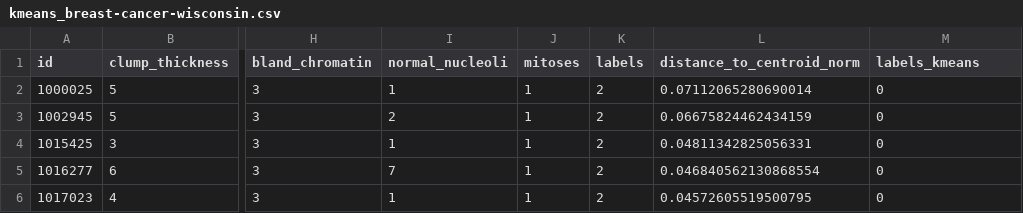
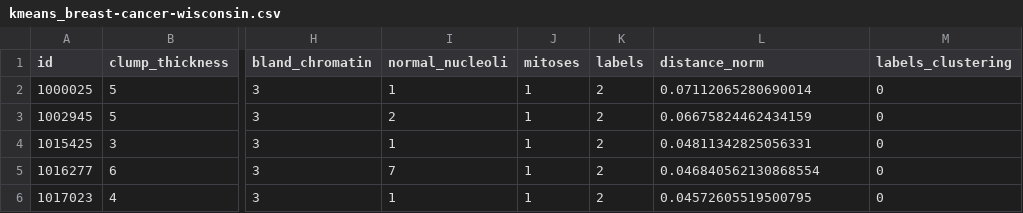
Before and after one commit to HaykTarkhanyan/CDSGD, a CSV file: data_binary/kmeans_breast-cancer-wisconsin.csv, drawn as a sheet; only a part is shown, gaps mark what is left out; the diff names each change by its address in the sheet, - before the commit and + after, or states it on an @@ line.

```diff
--- a/data_binary/kmeans_breast-cancer-wisconsin.csv
+++ b/data_binary/kmeans_breast-cancer-wisconsin.csv
-L1: distance_to_centroid_norm
+L1: distance_norm
-M1: labels_kmeans
+M1: labels_clustering
```
Also changed, not shown: cdsgd/df_okay.csv, data_binary/kmeans_gaussian_df.csv, 20 other files.
